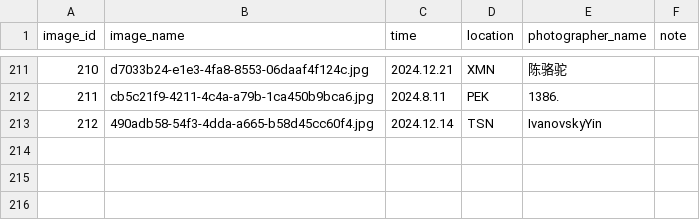
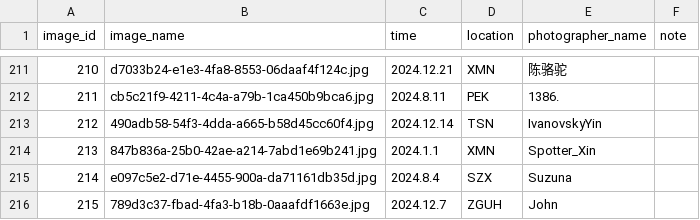
Before and after one commit to CuteNewWebDeveloper/CuteNew_gallery, a CSV file: docs/images/image_log.csv, drawn as a sheet; only a part is shown, gaps mark what is left out.

```diff
--- a/docs/images/image_log.csv
+++ b/docs/images/image_log.csv
@@ -213 +213,4 @@ image_id,image_name,time,location,photographer_name,note
 212,490adb58-54f3-4dda-a665-b58d45cc60f4.jpg,2024.12.14,TSN,IvanovskyYin,
+213,847b836a-25b0-42ae-a214-7abd1e69b241.jpg,2024.1.1,XMN,Spotter_Xin,
+214,e097c5e2-d71e-4455-900a-da71161db35d.jpg,2024.8.4,SZX,Suzuna,
+215,789d3c37-fbad-4fa3-b18b-0aaafdf1663e.jpg,2024.12.7,ZGUH,John,
```
Also changed, not shown: 20 other files.
